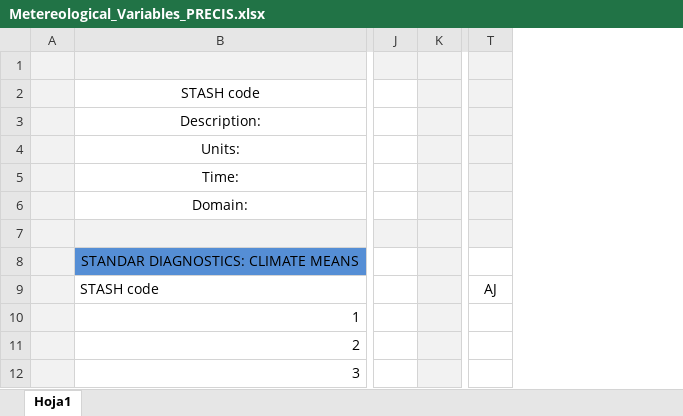
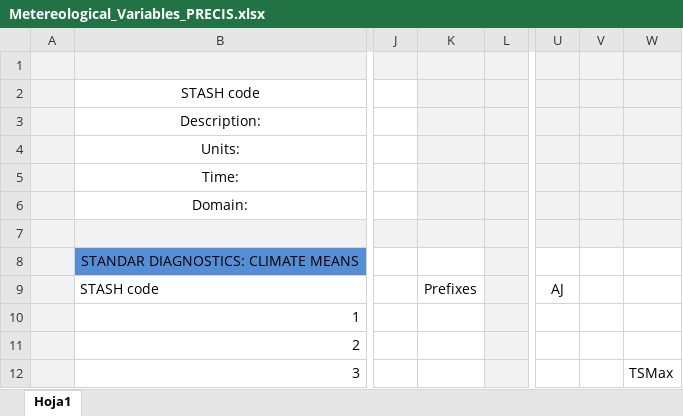
Before and after one commit to CIAT-DAPA/dapa-climate-change, an Excel workbook: trunk/PRECIS/Metereological_Variables_PRECIS.xlsx, sheet Hoja1, drawn as a sheet; only a part is shown, gaps mark what is left out; values as stored, in another font and other column widths than the file's, no borders; the diff names each change by its address in the sheet, - before the commit and + after, or states it on an @@ line.

```diff
--- a/trunk/PRECIS/Metereological_Variables_PRECIS.xlsx (sheet Hoja1)
+++ b/trunk/PRECIS/Metereological_Variables_PRECIS.xlsx (sheet Hoja1)
+column K, row 9: Prefixes
+column V, empty
+column W, row 12: TSMax
```
